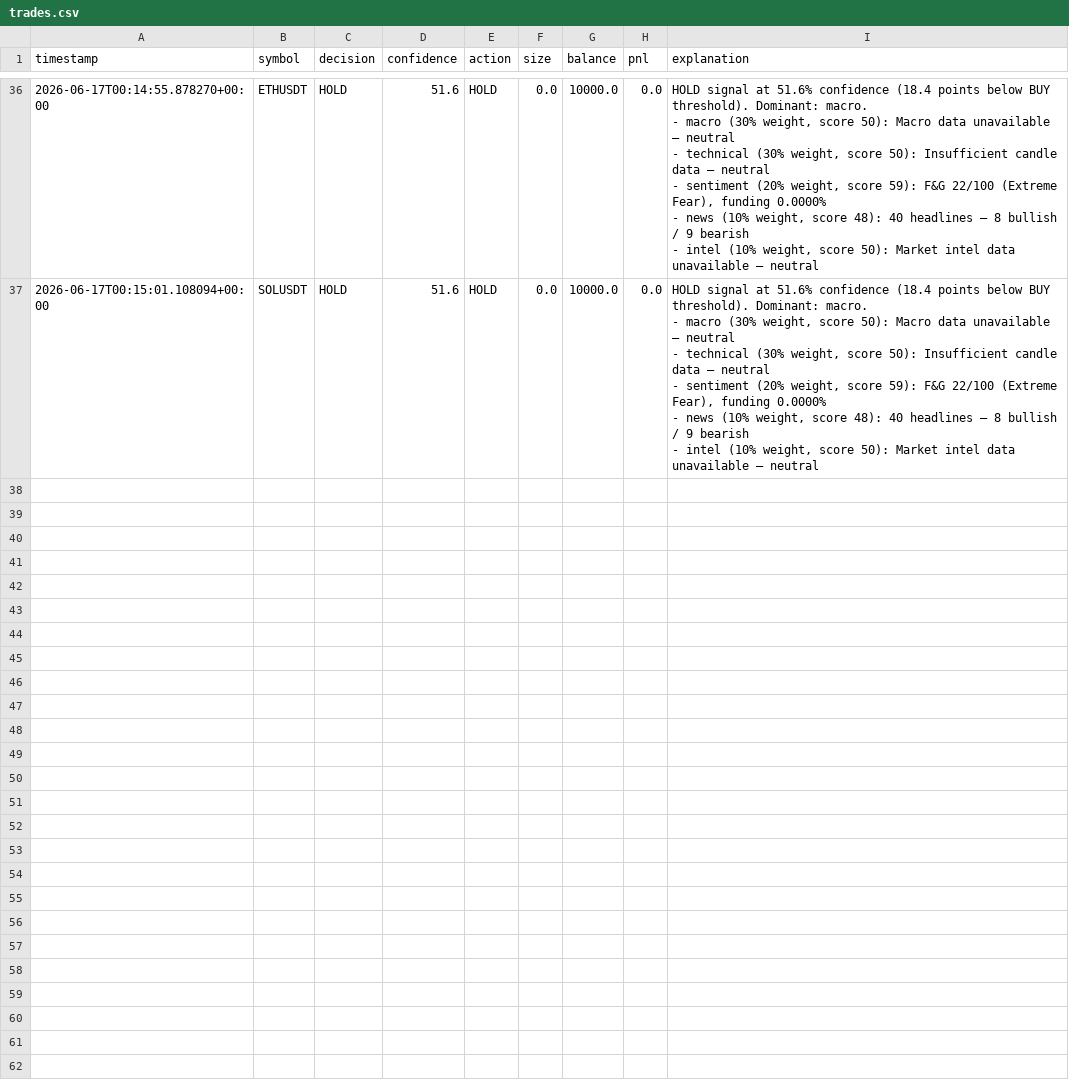
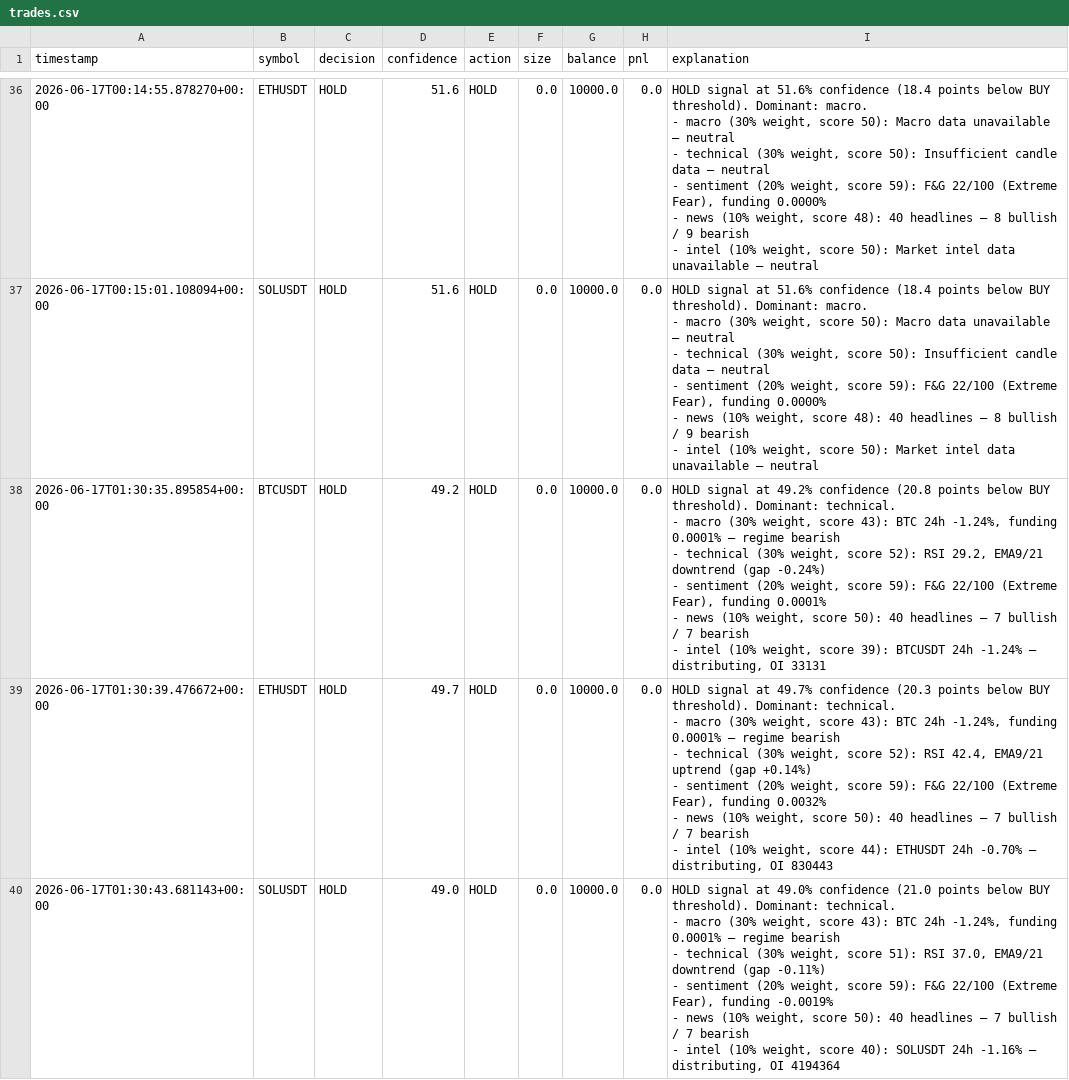
Before and after one commit to CryptoZephyr/sentinel-council, a CSV file: trades.csv, drawn as a sheet; only a part is shown, gaps mark what is left out; ↵ is a line break in a cell; the diff names each change by its address in the sheet, - before the commit and + after, or states it on an @@ line.

```diff
--- a/trades.csv
+++ b/trades.csv
+row 38: 2026-06-17T01:30:35.895854+00:00 | BTCUSDT | HOLD | 49.2 | HOLD | 0.0 | 10000.0 | 0.0 | HOLD signal at 49.2% confidence (20.8 points below BUY threshold). Dominant: technical. ↵ - macro (30% weight, score 43): BTC 24h -1.24%, funding 0.0001% — regime bearish ↵ - technical (30% weight, score 52): RSI 29.2, EMA9/21 downtrend (gap -0.24%) ↵ - sentiment (20% weight, score 59): F&G 22/100 (Extreme Fear), funding 0.0001% ↵ - news (10% weight, score 50): 40 headlines — 7 bullish / 7 bearish ↵ - intel (10% weight, score 39): BTCUSDT 24h -1.24% — distributing, OI 33131
+row 39: 2026-06-17T01:30:39.476672+00:00 | ETHUSDT | HOLD | 49.7 | HOLD | 0.0 | 10000.0 | 0.0 | HOLD signal at 49.7% confidence (20.3 points below BUY threshold). Dominant: technical. ↵ - macro (30% weight, score 43): BTC 24h -1.24%, funding 0.0001% — regime bearish ↵ - technical (30% weight, score 52): RSI 42.4, EMA9/21 uptrend (gap +0.14%) ↵ - sentiment (20% weight, score 59): F&G 22/100 (Extreme Fear), funding 0.0032% ↵ - news (10% weight, score 50): 40 headlines — 7 bullish / 7 bearish ↵ - intel (10% weight, score 44): ETHUSDT 24h -0.70% — distributing, OI 830443
+row 40: 2026-06-17T01:30:43.681143+00:00 | SOLUSDT | HOLD | 49.0 | HOLD | 0.0 | 10000.0 | 0.0 | HOLD signal at 49.0% confidence (21.0 points below BUY threshold). Dominant: technical. ↵ - macro (30% weight, score 43): BTC 24h -1.24%, funding 0.0001% — regime bearish ↵ - technical (30% weight, score 51): RSI 37.0, EMA9/21 downtrend (gap -0.11%) ↵ - sentiment (20% weight, score 59): F&G 22/100 (Extreme Fear), funding -0.0019% ↵ - news (10% weight, score 50): 40 headlines — 7 bullish / 7 bearish ↵ - intel (10% weight, score 40): SOLUSDT 24h -1.16% — distributing, OI 4194364
```
Also changed, not shown: 5 other files.
